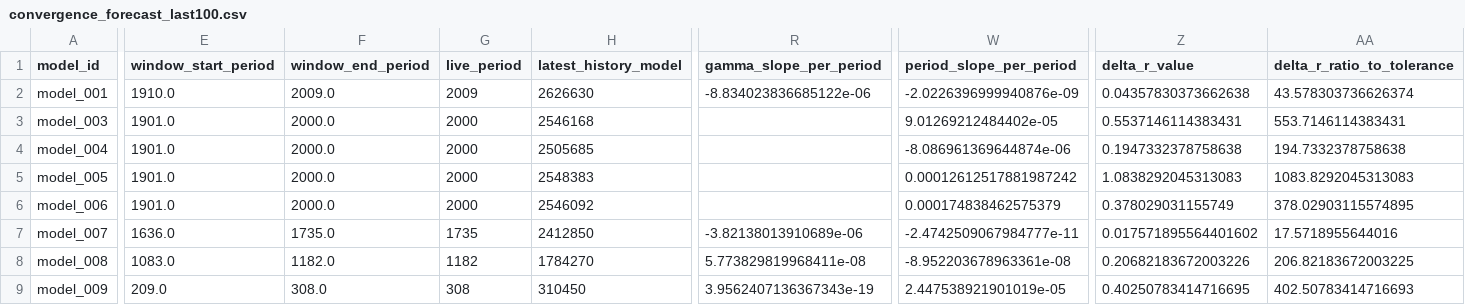
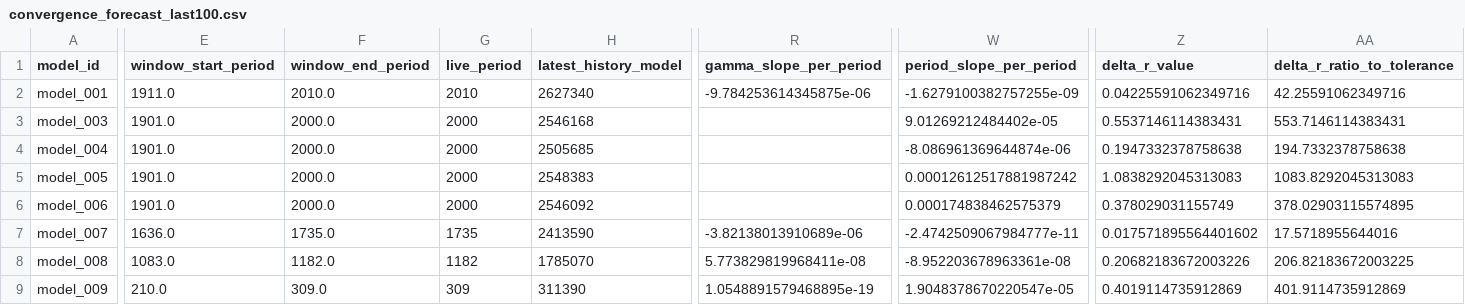
Before and after one commit to earlbellinger/kappa, a CSV file: site/metadata/convergence_forecast_last100.csv, drawn as a sheet; only a part is shown, gaps mark what is left out; the diff covers the shown part only; the diff names each change by its address in the sheet, - before the commit and + after, or states it on an @@ line.

```diff
--- a/site/metadata/convergence_forecast_last100.csv
+++ b/site/metadata/convergence_forecast_last100.csv
-E2 (window_start_period): 1910.0
+E2 (window_start_period): 1911.0
-F2 (window_end_period): 2009.0
+F2 (window_end_period): 2010.0
-G2 (live_period): 2009
+G2 (live_period): 2010
-H2 (latest_history_model): 2626630
+H2 (latest_history_model): 2627340
-R2 (gamma_slope_per_period): -8.834023836685122e-06
+R2 (gamma_slope_per_period): -9.784253614345875e-06
-W2 (period_slope_per_period): -2.0226396999940876e-09
+W2 (period_slope_per_period): -1.6279100382757255e-09
-Z2 (delta_r_value): 0.04357830373662638
+Z2 (delta_r_value): 0.04225591062349716
-AA2 (delta_r_ratio_to_tolerance): 43.578303736626374
+AA2 (delta_r_ratio_to_tolerance): 42.25591062349716
-H7 (latest_history_model): 2412850
+H7 (latest_history_model): 2413590
-H8 (latest_history_model): 1784270
+H8 (latest_history_model): 1785070
-E9 (window_start_period): 209.0
+E9 (window_start_period): 210.0
-F9 (window_end_period): 308.0
+F9 (window_end_period): 309.0
-G9 (live_period): 308
+G9 (live_period): 309
-H9 (latest_history_model): 310450
+H9 (latest_history_model): 311390
-R9 (gamma_slope_per_period): 3.9562407136367343e-19
+R9 (gamma_slope_per_period): 1.0548891579468895e-19
-W9 (period_slope_per_period): 2.447538921901019e-05
+W9 (period_slope_per_period): 1.9048378670220547e-05
-Z9 (delta_r_value): 0.40250783414716695
+Z9 (delta_r_value): 0.4019114735912869
-AA9 (delta_r_ratio_to_tolerance): 402.50783414716693
+AA9 (delta_r_ratio_to_tolerance): 401.9114735912869
```
Also changed, not shown: 6 edited cells elsewhere in this file, site/metadata/analysis_completion_status.csv, site/metadata/convergence_gate_audit.csv, 31 other files.
